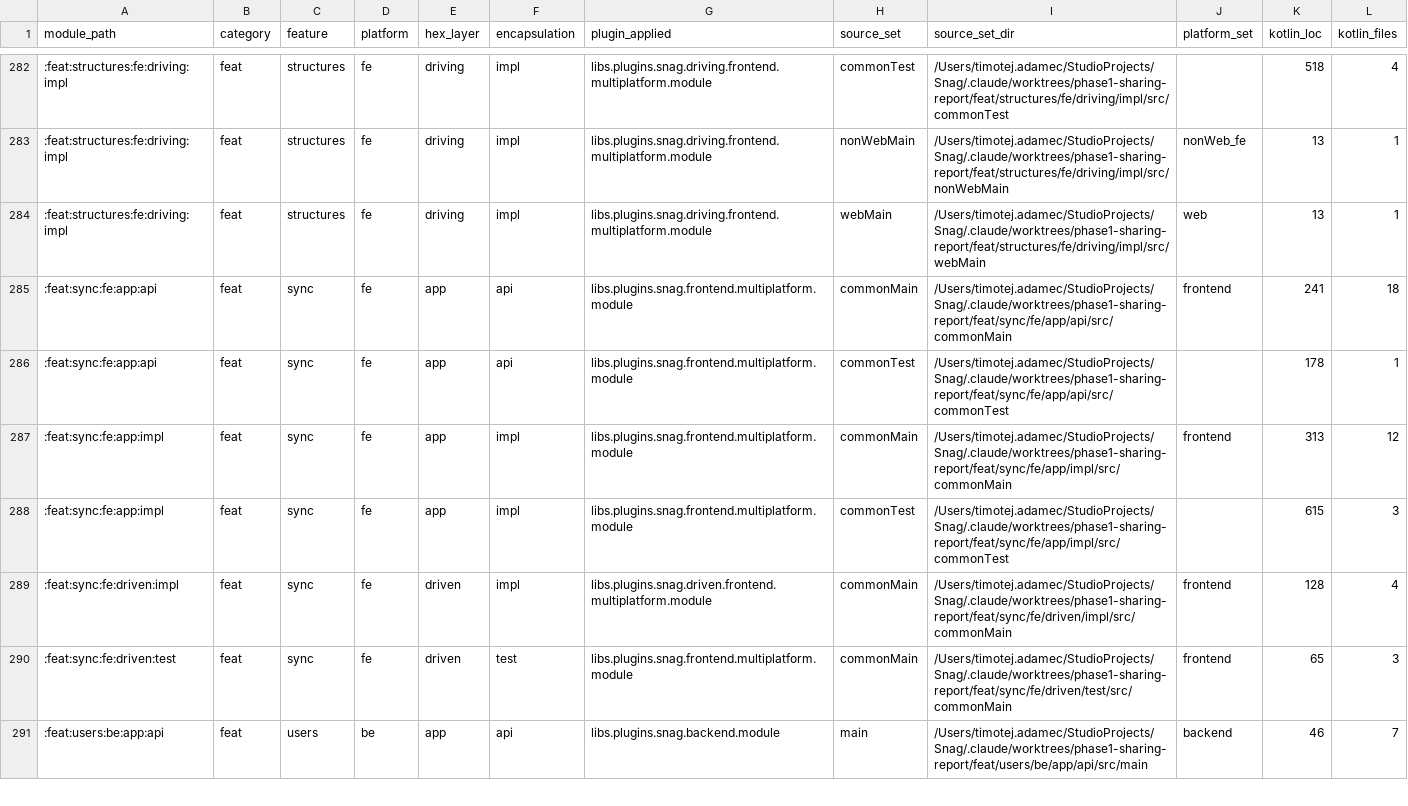
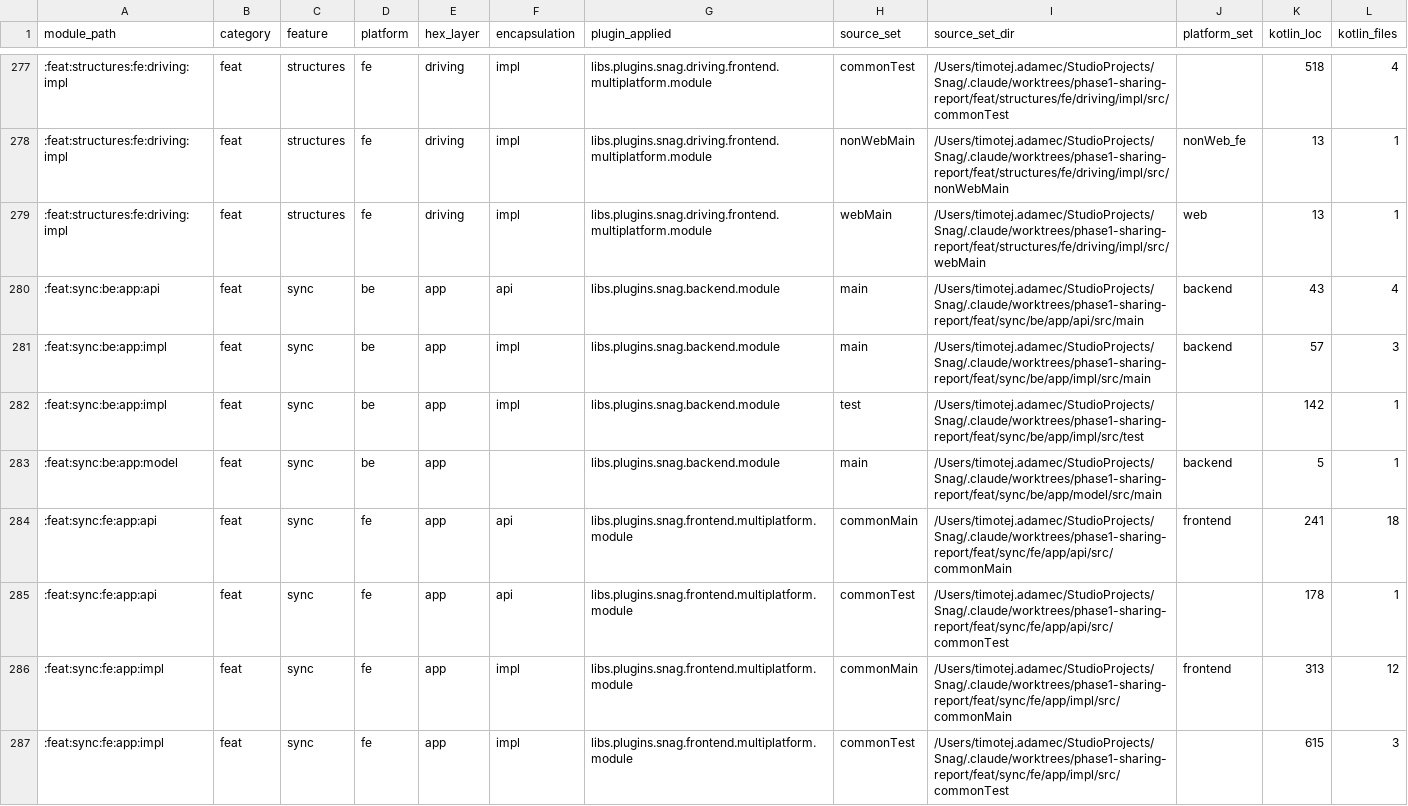
Before and after one commit to timotejAdamec/Snag, a CSV file: analysis/data/sharing_report_with_loc.csv, drawn as a sheet; only a part is shown, gaps mark what is left out; the shorter side is filled out with more unchanged rows; the diff covers the shown part only; the diff names each change by its address in the sheet, - before the commit and + after, or states it on an @@ line.

```diff
--- a/analysis/data/sharing_report_with_loc.csv
+++ b/analysis/data/sharing_report_with_loc.csv
+row 280: :feat:sync:be:app:api | feat | sync | be | app | api | libs.plugins.snag.backend.module | main | /Users/timotej.adamec/StudioProjects/Snag/.claude/worktrees/phase1-sharing-report/feat/sync/be/app/api/src/main | backend | 43 | 4
+row 281: :feat:sync:be:app:impl | feat | sync | be | app | impl | libs.plugins.snag.backend.module | main | /Users/timotej.adamec/StudioProjects/Snag/.claude/worktrees/phase1-sharing-report/feat/sync/be/app/impl/src/main | backend | 57 | 3
+row 282: :feat:sync:be:app:impl | feat | sync | be | app | impl | libs.plugins.snag.backend.module | test | /Users/timotej.adamec/StudioProjects/Snag/.claude/worktrees/phase1-sharing-report/feat/sync/be/app/impl/src/test |  | 142 | 1
+row 283: :feat:sync:be:app:model | feat | sync | be | app |  | libs.plugins.snag.backend.module | main | /Users/timotej.adamec/StudioProjects/Snag/.claude/worktrees/phase1-sharing-report/feat/sync/be/app/model/src/main | backend | 5 | 1
```
Also changed, not shown: 1 added row, 5 removed rows and 6 edited cells elsewhere in this file, analysis/data/loc_per_source_set.csv, 3 other files.
